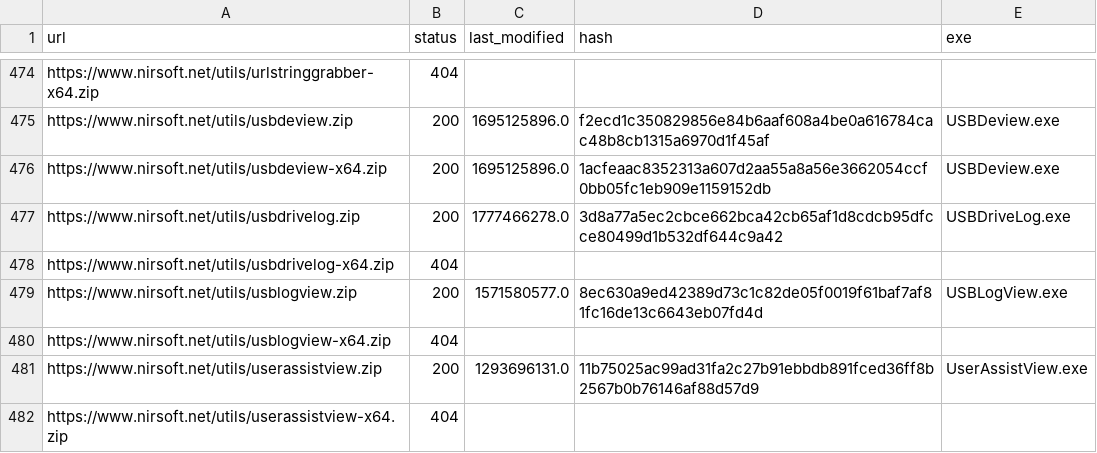
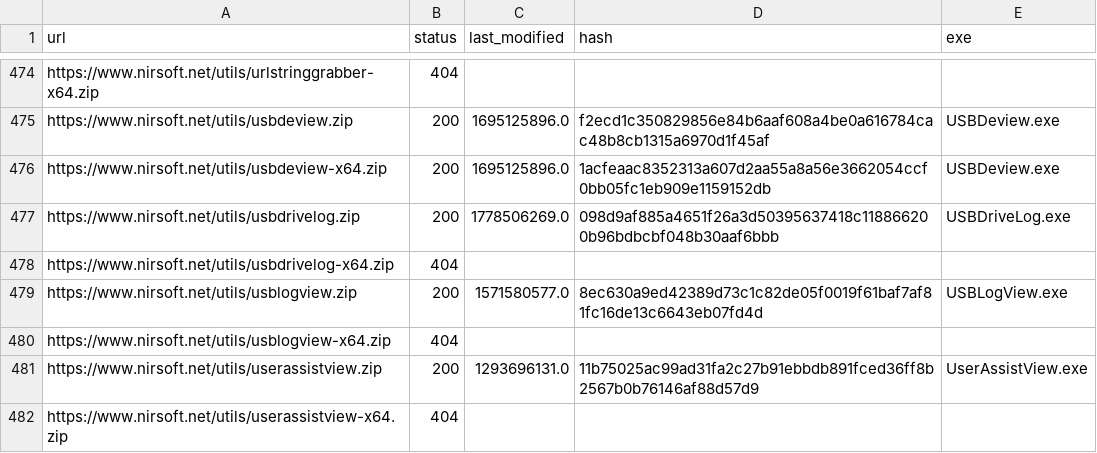
Before and after one commit to ScoopInstaller/Nirsoft, a CSV file: cache/urls.csv, drawn as a sheet; only a part is shown, gaps mark what is left out.

```diff
--- a/cache/urls.csv
+++ b/cache/urls.csv
@@ -476,3 +476,3 @@ https://www.nirsoft.net/utils/usbdeview.zip,200,1695125896.0,f2ecd1c350829856e84
 https://www.nirsoft.net/utils/usbdeview-x64.zip,200,1695125896.0,1acfeaac8352313a607d2aa55a8a56e3662054ccf0bb05fc1eb909e1159152db,USBDeview.exe
-https://www.nirsoft.net/utils/usbdrivelog.zip,200,1777466278.0,3d8a77a5ec2cbce662bca42cb65af1d8cdcb95dfcce80499d1b532df644c9a42,USBDriveLog.exe
+https://www.nirsoft.net/utils/usbdrivelog.zip,200,1778506269.0,098d9af885a4651f26a3d50395637418c118866200b96bdbcbf048b30aaf6bbb,USBDriveLog.exe
 https://www.nirsoft.net/utils/usbdrivelog-x64.zip,404,,,
```
